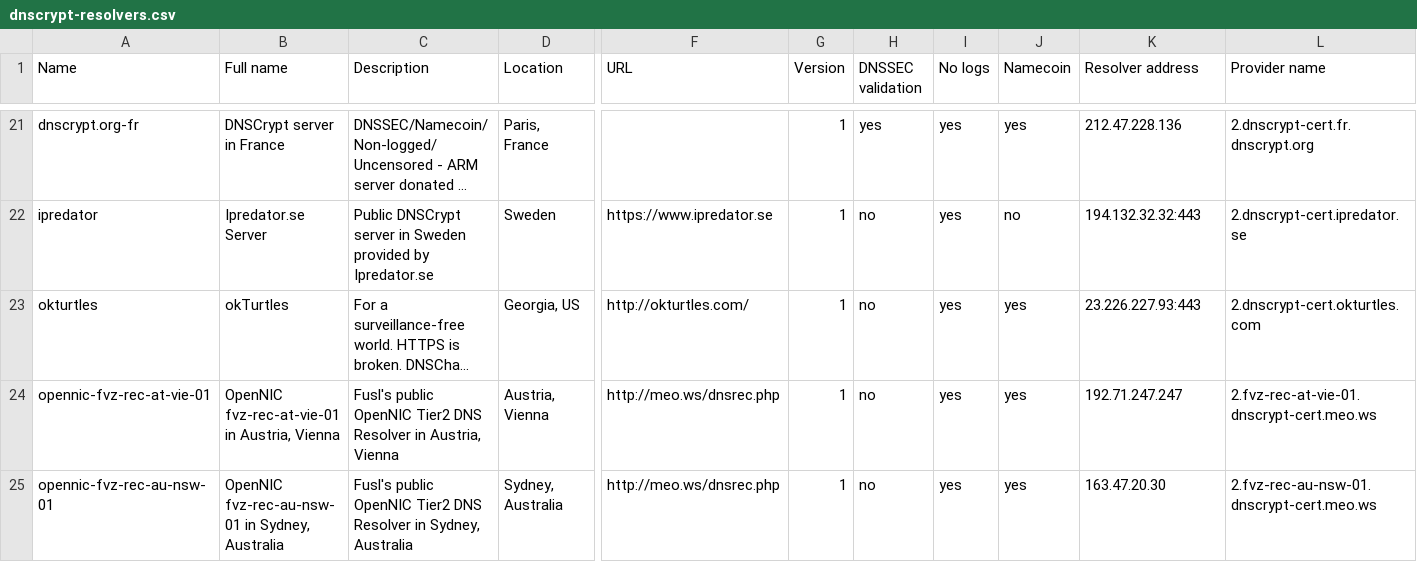
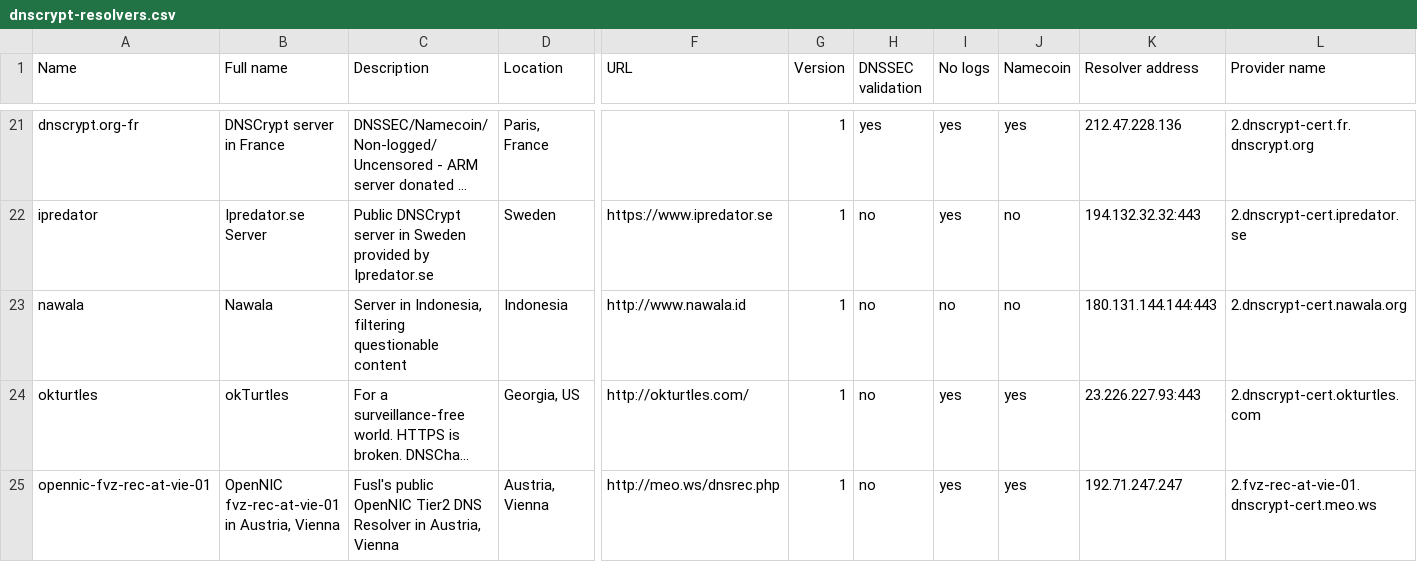
Before and after one commit to dyne/dnscrypt-proxy, a CSV file: dnscrypt-resolvers.csv, drawn as a sheet; only a part is shown, gaps mark what is left out; the shorter side is filled out with more unchanged rows; long unchanged cells end in …; rows hold the shown columns only; the diff names each change by its address in the sheet, - before the commit and + after, or states it on an @@ line.

Commit message:
+ nawala

```diff
--- a/dnscrypt-resolvers.csv
+++ b/dnscrypt-resolvers.csv
+row 23: nawala | Nawala | Server in Indonesia, filtering questionable content | Indonesia | http://www.nawala.id | 1 | no | no | no | 180.131.144.144:443 | 2.dnscrypt-cert.nawala.org
```
